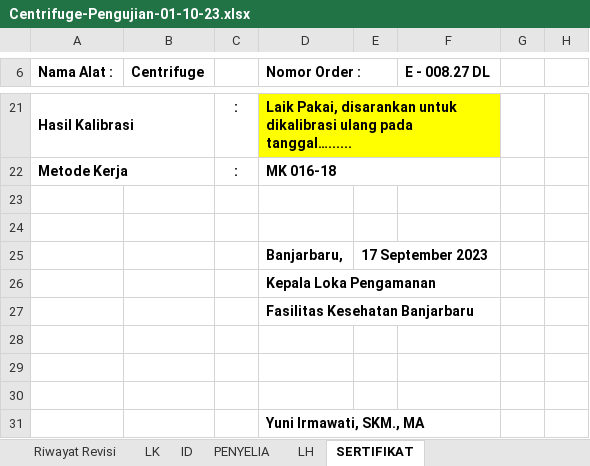
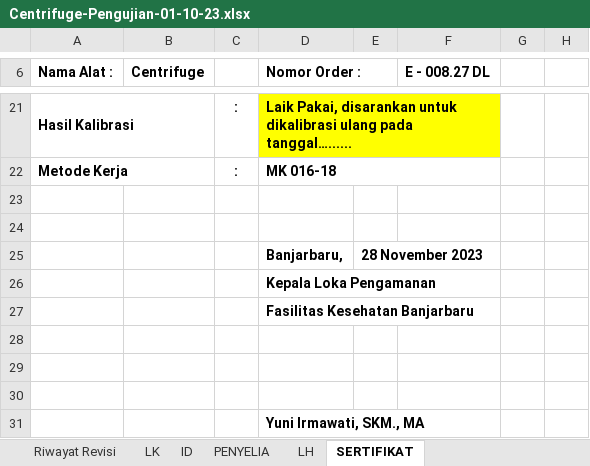
Before and after one commit to syaokifaradisa9/traxel, an Excel workbook: public/excel/Centrifuge-Pengujian-01-10-23.xlsx, sheet SERTIFIKAT, drawn as a sheet; only a part is shown, gaps mark what is left out; values as stored, in another font and other column widths than the file's, no borders; the diff names each change by its address in the sheet, - before the commit and + after, or states it on an @@ line.

```diff
--- a/public/excel/Centrifuge-Pengujian-01-10-23.xlsx (sheet SERTIFIKAT)
+++ b/public/excel/Centrifuge-Pengujian-01-10-23.xlsx (sheet SERTIFIKAT)
-E25: 17 September 2023
+E25: 28 November 2023
```
Also changed, not shown: sheet LH, sheet ID, formulas that keep their value, charts or pictures, public/excel/Centrifuge-Kalibrasi-01-10-23.xlsx, 2 other files.
